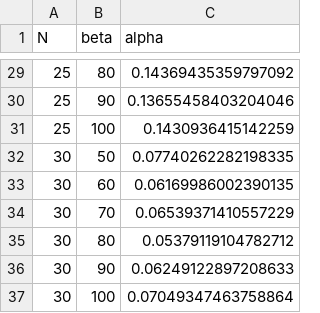
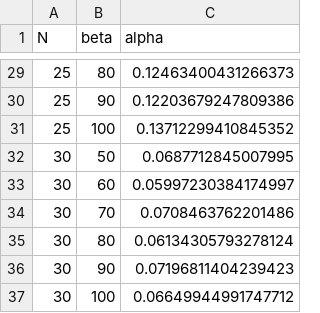
Before and after one commit to Death-Raider/Personal_Projects, a CSV file: GoalChasing_QLearning/alpha_values_per_k.csv, drawn as a sheet; only a part is shown, gaps mark what is left out; the diff covers the shown part only.

```diff
--- a/GoalChasing_QLearning/alpha_values_per_k.csv
+++ b/GoalChasing_QLearning/alpha_values_per_k.csv
@@ -29,9 +29,9 @@ N,beta,alpha
-25,80,0.14369435359797092
-25,90,0.13655458403204046
-25,100,0.1430936415142259
-30,50,0.07740262282198335
-30,60,0.06169986002390135
-30,70,0.06539371410557229
-30,80,0.05379119104782712
-30,90,0.06249122897208633
-30,100,0.07049347463758864
+25,80,0.12463400431266373
+25,90,0.12203679247809386
+25,100,0.13712299410845352
+30,50,0.0687712845007995
+30,60,0.05997230384174997
+30,70,0.0708463762201486
+30,80,0.06134305793278124
+30,90,0.07196811404239423
+30,100,0.06649944991747712
```
Also changed, not shown: 27 edited cells elsewhere in this file, 57 other files.
